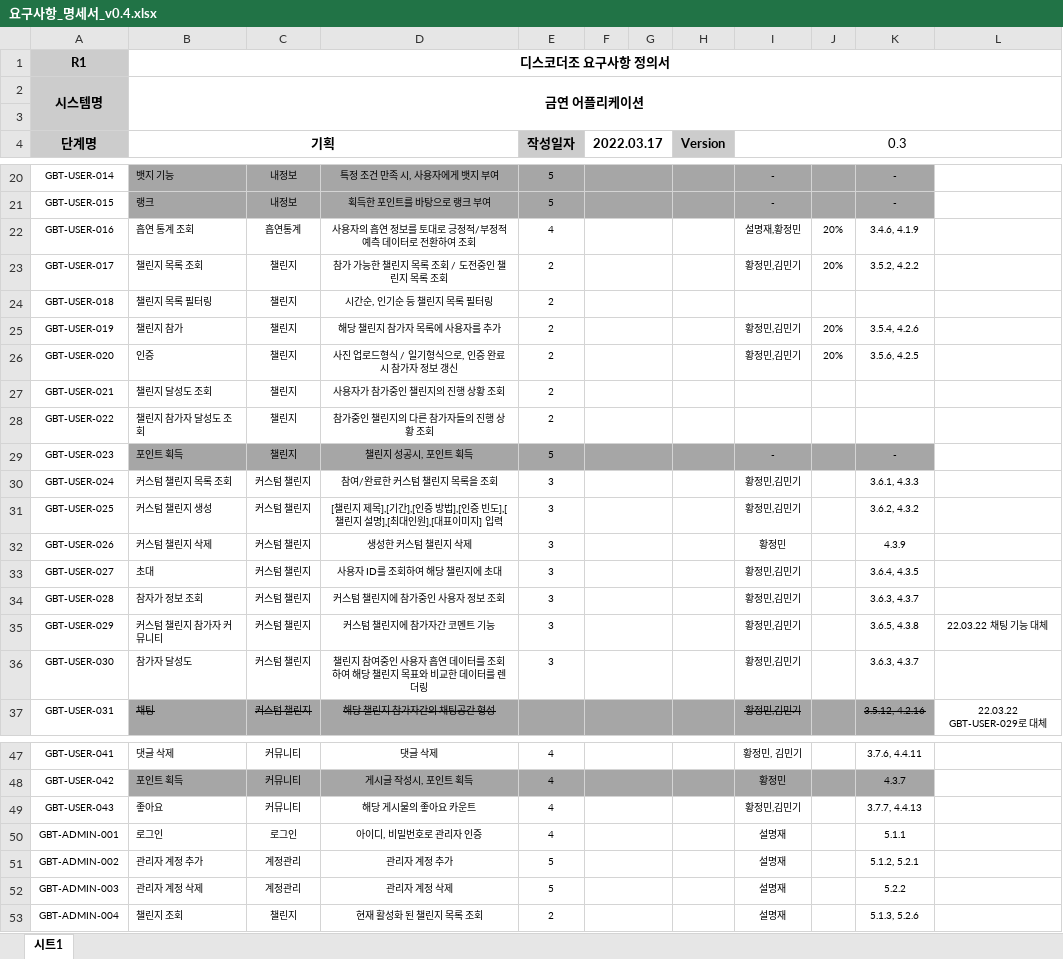
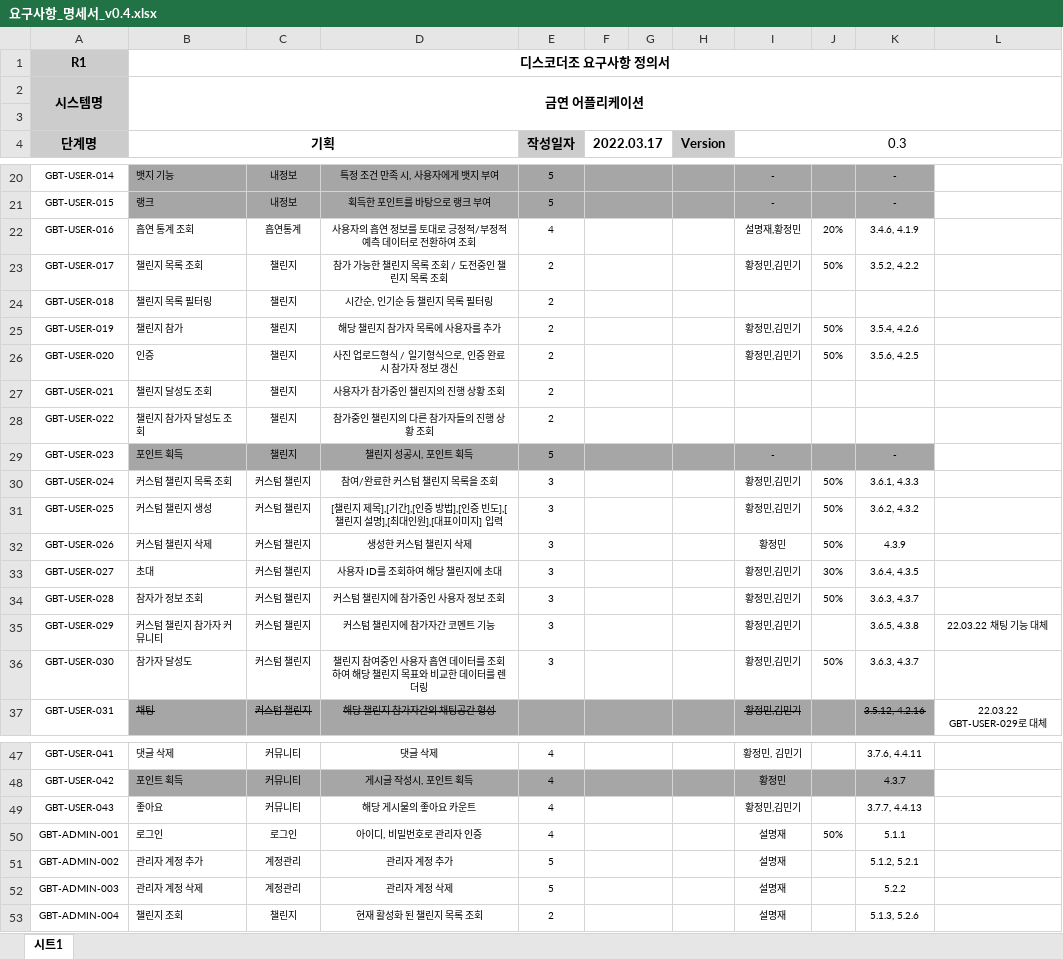
Before and after one commit to SeolMyeongJae/KSA-final-project, an Excel workbook: 03-요구사항명세서/요구사항_명세서_v0.4.xlsx, sheet 시트1, drawn as a sheet; only a part is shown, gaps mark what is left out; values as stored, in another font and other column widths than the file's, no borders; the diff names each change by its address in the sheet, - before the commit and + after, or states it on an @@ line.

Commit message:
Update 요구사항_명세서_v0.4.xlsx

```diff
--- a/03-요구사항명세서/요구사항_명세서_v0.4.xlsx (sheet 시트1)
+++ b/03-요구사항명세서/요구사항_명세서_v0.4.xlsx (sheet 시트1)
-J23: 20%
+J23: 50%
-J25:J26: 20%
+J25:J26: 50%
-J30:J32: (empty)
+J30:J32: 50%
-J33: (empty)
+J33: 30%
-J34: (empty)
+J34: 50%
-J36: (empty)
+J36: 50%
-J50: (empty)
+J50: 50%
```
